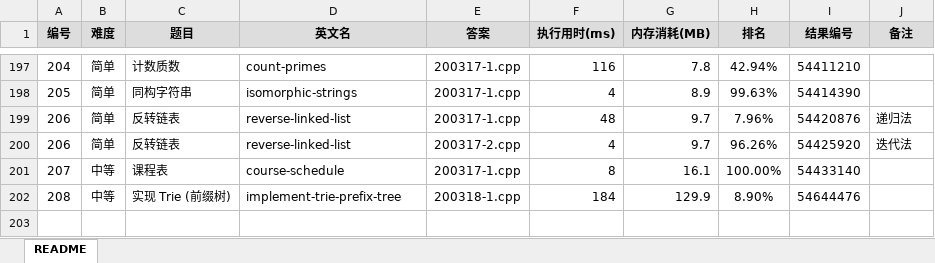
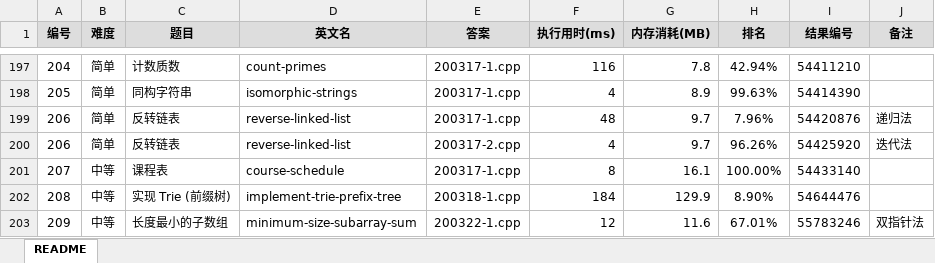
Before and after one commit to yanlinlin82/leetcode, an Excel workbook: results.xlsx, sheet README, drawn as a sheet; only a part is shown, gaps mark what is left out; values as stored, in another font and other column widths than the file's, no borders; the diff names each change by its address in the sheet, - before the commit and + after, or states it on an @@ line.

```diff
--- a/results.xlsx (sheet README)
+++ b/results.xlsx (sheet README)
+row 203: 209 | 中等 | 长度最小的子数组 | minimum-size-subarray-sum | 200322-1.cpp | 12 | 11.6 | 67.01% | 55783246 | 双指针法
```
Also changed, not shown: 3 other files.
